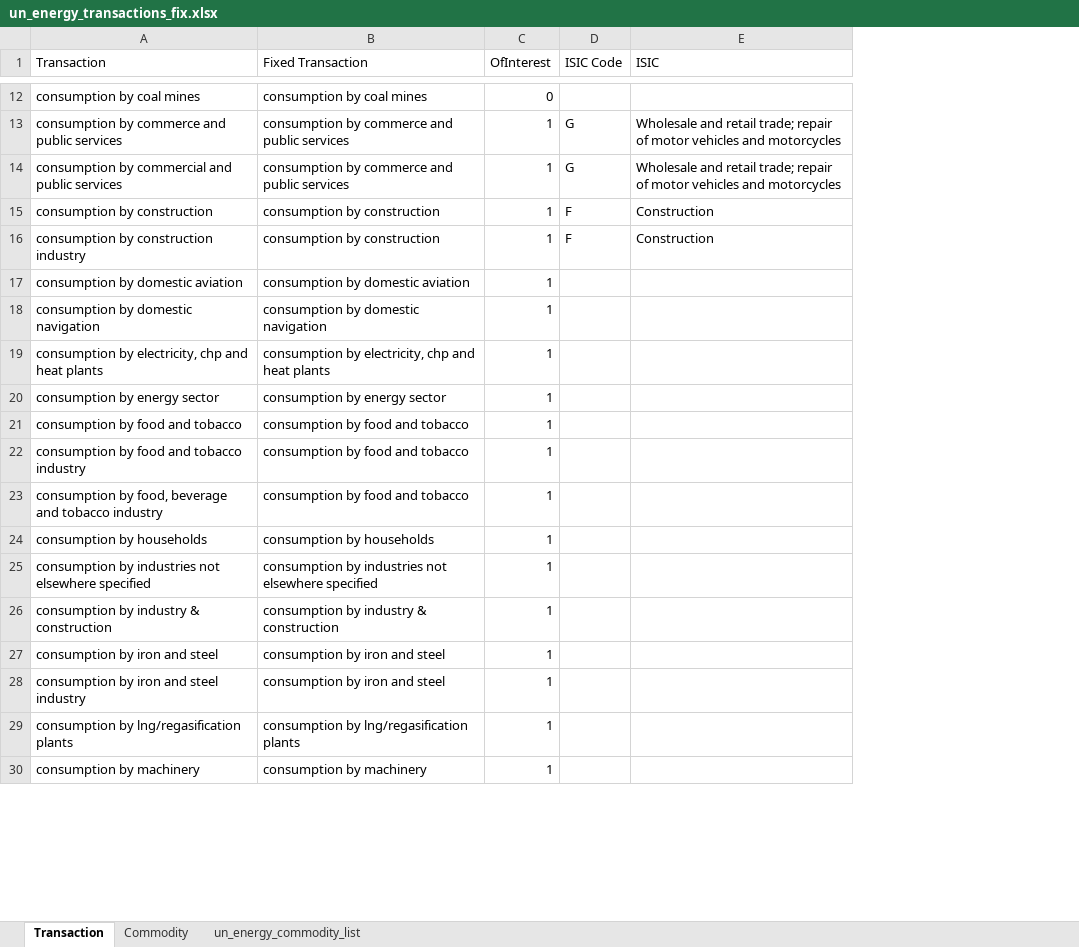
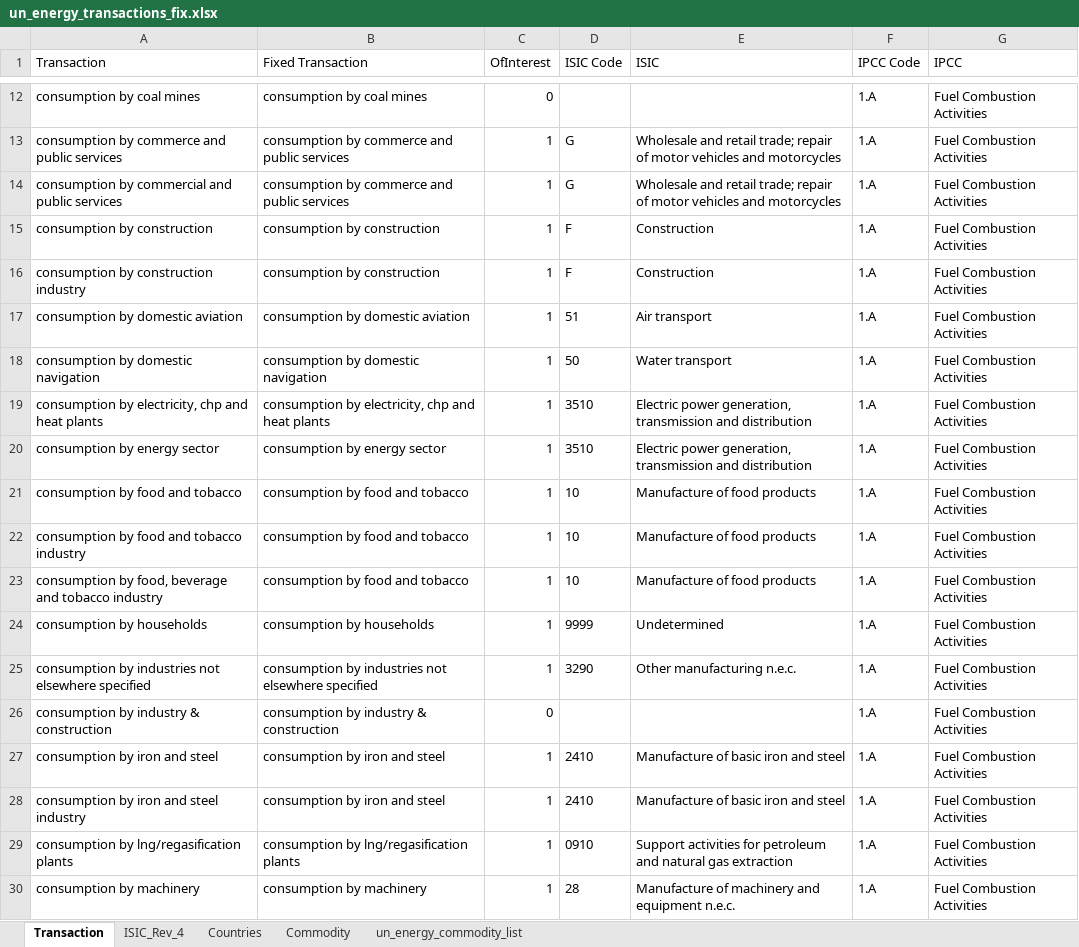
Before and after one commit to renatovargas/gears, an Excel workbook: gears_db/data/classifications/un_energy_transactions_fix.xlsx, sheet Transaction, drawn as a sheet; only a part is shown, gaps mark what is left out; values as stored, in another font and other column widths than the file's, no borders; conditional formats not drawn; the diff covers the shown part only; the diff names each change by its address in the sheet, - before the commit and + after, or states it on an @@ line.

```diff
--- a/gears_db/data/classifications/un_energy_transactions_fix.xlsx (sheet Transaction)
+++ b/gears_db/data/classifications/un_energy_transactions_fix.xlsx (sheet Transaction)
+sheet tab: ISIC_Rev_4
+sheet tab: Countries
+column F (IPCC Code), rows 12-30: all 1.A
+column G (IPCC), rows 12-30: all Fuel Combustion Activities
-D17 (ISIC Code): (empty)
+D17 (ISIC Code): 51
-E17 (ISIC): (empty)
+E17 (ISIC): Air transport
-D18 (ISIC Code): (empty)
+D18 (ISIC Code): 50
-E18 (ISIC): (empty)
+E18 (ISIC): Water transport
-D19:D20 (ISIC Code): (empty)
+D19:D20 (ISIC Code): 3510
-E19:E20 (ISIC): (empty)
+E19:E20 (ISIC): Electric power generation, transmission and distribution
-D21:D23 (ISIC Code): (empty)
+D21:D23 (ISIC Code): 10
-E21:E23 (ISIC): (empty)
+E21:E23 (ISIC): Manufacture of food products
-D24 (ISIC Code): (empty)
+D24 (ISIC Code): 9999
-E24 (ISIC): (empty)
+E24 (ISIC): Undetermined
-D25 (ISIC Code): (empty)
+D25 (ISIC Code): 3290
-E25 (ISIC): (empty)
+E25 (ISIC): Other manufacturing n.e.c.
-C26 (OfInterest): 1
+C26 (OfInterest): 0
-D27:D28 (ISIC Code): (empty)
+D27:D28 (ISIC Code): 2410
-E27:E28 (ISIC): (empty)
+E27:E28 (ISIC): Manufacture of basic iron and steel
-D29 (ISIC Code): (empty)
+D29 (ISIC Code): 0910
-E29 (ISIC): (empty)
+E29 (ISIC): Support activities for petroleum and natural gas extraction
-D30 (ISIC Code): (empty)
+D30 (ISIC Code): 28
-E30 (ISIC): (empty)
+E30 (ISIC): Manufacture of machinery and equipment n.e.c.
```
Also changed, not shown: 181 edited cells and cell formats elsewhere in this sheet, 7 other files.
